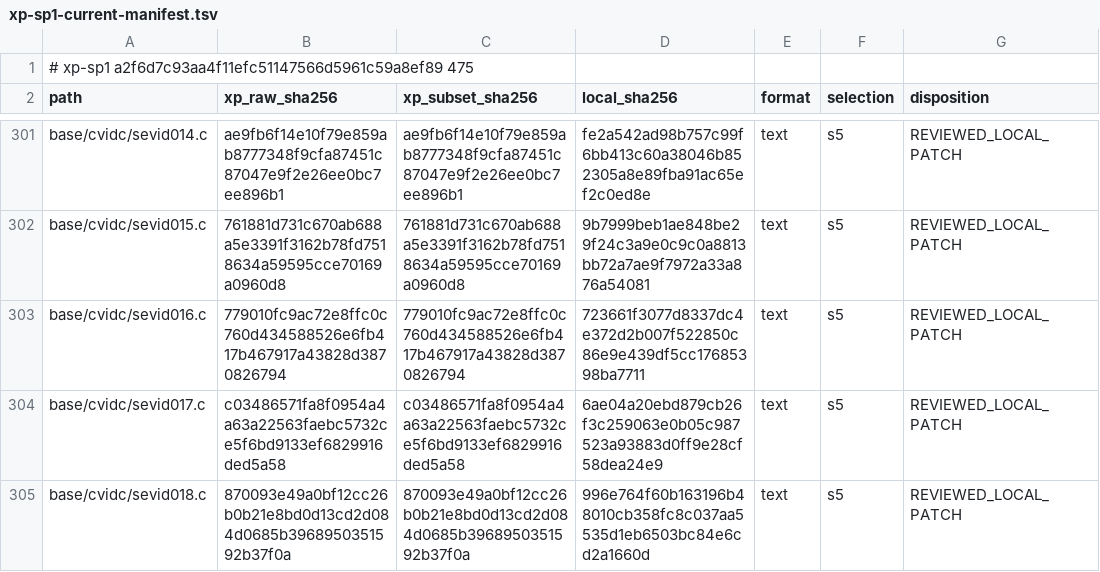
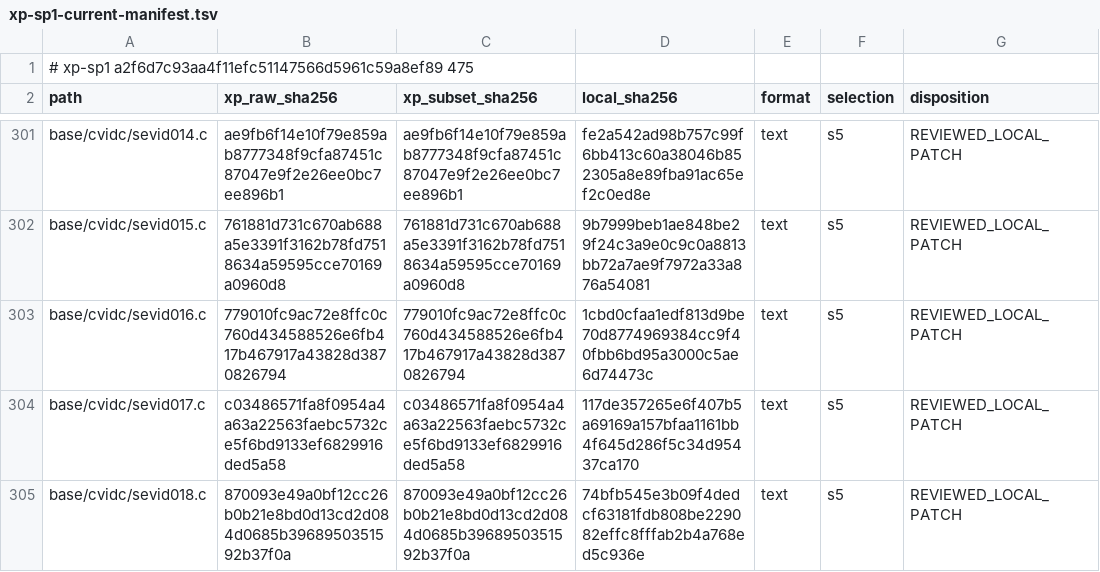
Before and after one commit to cshaxu/softpc, a TSV file: docs/etc/evidence/softpc/xp-sp1-current-manifest.tsv, drawn as a sheet; only a part is shown, gaps mark what is left out; the diff covers the shown part only.

```diff
--- a/docs/etc/evidence/softpc/xp-sp1-current-manifest.tsv
+++ b/docs/etc/evidence/softpc/xp-sp1-current-manifest.tsv
@@ -302,4 +302,4 @@ base/cvidc/sevid014.c	ae9fb6f14e10f79e859ab8777348f9cfa87451c87047e9f2e26ee0bc7e
 base/cvidc/sevid015.c	761881d731c670ab688a5e3391f3162b78fd7518634a59595cce70169a0960d8	761881d731c670ab688a5e3391f3162b78fd7518634a59595cce70169a0960d8	9b7999beb1ae848be29f24c3a9e0c9c0a8813bb72a7ae9f7972a33a876a54081	text	s5	REVIEWED_LOCAL_PATCH
-base/cvidc/sevid016.c	779010fc9ac72e8ffc0c760d434588526e6fb417b467917a43828d3870826794	779010fc9ac72e8ffc0c760d434588526e6fb417b467917a43828d3870826794	723661f3077d8337dc4e372d2b007f522850c86e9e439df5cc17685398ba7711	text	s5	REVIEWED_LOCAL_PATCH
-base/cvidc/sevid017.c	c03486571fa8f0954a4a63a22563faebc5732ce5f6bd9133ef6829916ded5a58	c03486571fa8f0954a4a63a22563faebc5732ce5f6bd9133ef6829916ded5a58	6ae04a20ebd879cb26f3c259063e0b05c987523a93883d0ff9e28cf58dea24e9	text	s5	REVIEWED_LOCAL_PATCH
-base/cvidc/sevid018.c	870093e49a0bf12cc26b0b21e8bd0d13cd2d084d0685b3968950351592b37f0a	870093e49a0bf12cc26b0b21e8bd0d13cd2d084d0685b3968950351592b37f0a	996e764f60b163196b48010cb358fc8c037aa5535d1eb6503bc84e6cd2a1660d	text	s5	REVIEWED_LOCAL_PATCH
+base/cvidc/sevid016.c	779010fc9ac72e8ffc0c760d434588526e6fb417b467917a43828d3870826794	779010fc9ac72e8ffc0c760d434588526e6fb417b467917a43828d3870826794	1cbd0cfaa1edf813d9be70d8774969384cc9f40fbb6bd95a3000c5ae6d74473c	text	s5	REVIEWED_LOCAL_PATCH
+base/cvidc/sevid017.c	c03486571fa8f0954a4a63a22563faebc5732ce5f6bd9133ef6829916ded5a58	c03486571fa8f0954a4a63a22563faebc5732ce5f6bd9133ef6829916ded5a58	117de357265e6f407b5a69169a157bfaa1161bb4f645d286f5c34d95437ca170	text	s5	REVIEWED_LOCAL_PATCH
+base/cvidc/sevid018.c	870093e49a0bf12cc26b0b21e8bd0d13cd2d084d0685b3968950351592b37f0a	870093e49a0bf12cc26b0b21e8bd0d13cd2d084d0685b3968950351592b37f0a	74bfb545e3b09f4dedcf63181fdb808be229082effc8fffab2b4a768ed5c936e	text	s5	REVIEWED_LOCAL_PATCH
```
Also changed, not shown: 11 edited cells elsewhere in this file, 25 other files.
